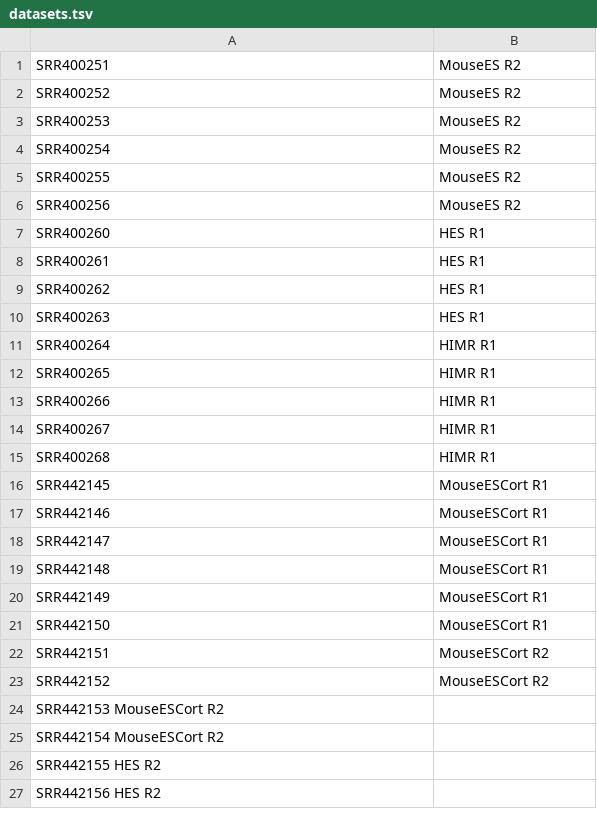
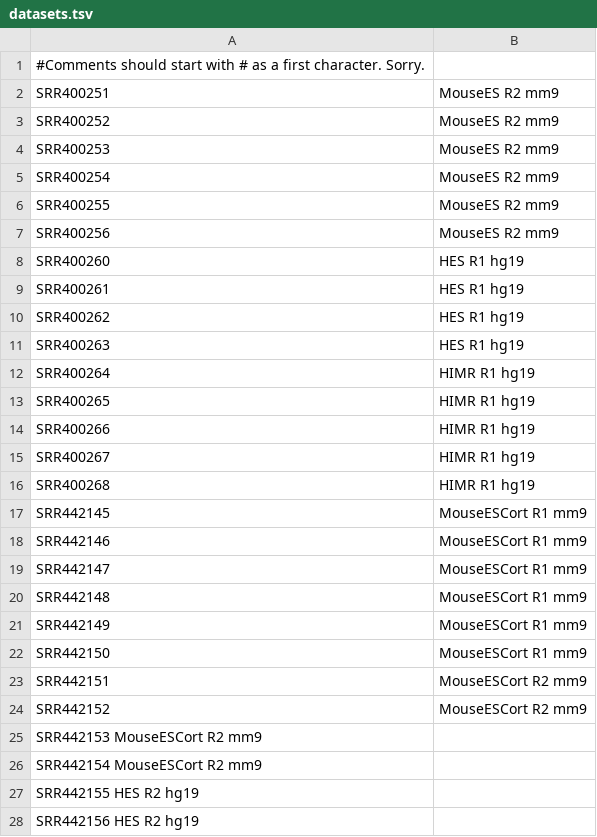
Before and after one commit to mirnylab/hiclib-legacy, a TSV file: examples/filteringManyDatasets/datasets.tsv, drawn as a sheet; only a part is shown; the diff covers the shown part only.

Commit message:
Change to example code

```diff
--- a/examples/filteringManyDatasets/datasets.tsv
+++ b/examples/filteringManyDatasets/datasets.tsv
@@ -1,27 +1,28 @@
-SRR400251	MouseES R2
-SRR400252	MouseES R2
-SRR400253	MouseES R2
-SRR400254	MouseES R2
-SRR400255	MouseES R2
-SRR400256	MouseES R2
-SRR400260	HES R1
-SRR400261	HES R1
-SRR400262	HES R1
-SRR400263	HES R1
-SRR400264	HIMR R1
-SRR400265	HIMR R1
-SRR400266	HIMR R1
-SRR400267	HIMR R1
-SRR400268	HIMR R1
-SRR442145	MouseESCort R1
-SRR442146	MouseESCort R1
-SRR442147	MouseESCort R1
-SRR442148	MouseESCort R1
-SRR442149	MouseESCort R1
-SRR442150	MouseESCort R1
-SRR442151	MouseESCort R2
-SRR442152	MouseESCort R2
-SRR442153 MouseESCort R2
-SRR442154 MouseESCort R2
-SRR442155 HES R2
-SRR442156 HES R2
+#Comments should start with # as a first character. Sorry.
+SRR400251	MouseES R2 mm9
+SRR400252	MouseES R2 mm9
+SRR400253	MouseES R2 mm9
+SRR400254	MouseES R2 mm9
+SRR400255	MouseES R2 mm9
+SRR400256	MouseES R2 mm9
+SRR400260	HES R1 hg19
+SRR400261	HES R1 hg19
+SRR400262	HES R1 hg19
+SRR400263	HES R1 hg19
+SRR400264	HIMR R1 hg19
+SRR400265	HIMR R1 hg19
+SRR400266	HIMR R1 hg19
+SRR400267	HIMR R1 hg19
+SRR400268	HIMR R1 hg19
+SRR442145	MouseESCort R1 mm9
+SRR442146	MouseESCort R1 mm9
+SRR442147	MouseESCort R1 mm9
+SRR442148	MouseESCort R1 mm9
+SRR442149	MouseESCort R1 mm9
+SRR442150	MouseESCort R1 mm9
+SRR442151	MouseESCort R2 mm9
+SRR442152	MouseESCort R2 mm9
+SRR442153 MouseESCort R2 mm9
+SRR442154 MouseESCort R2 mm9
+SRR442155 HES R2 hg19
+SRR442156 HES R2 hg19
```
Also changed, not shown: 1 added row and 10 edited cells elsewhere in this file, 2 other files.
